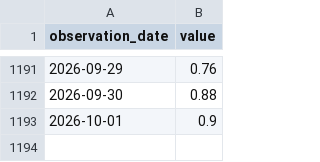
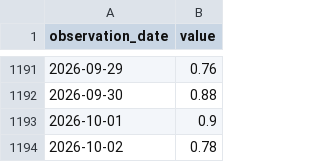
Before and after one commit to duksunghcg-ship-it/sentinel, a CSV file: cache/cache_CBOE_TOTALPC.csv, drawn as a sheet; only a part is shown, gaps mark what is left out.

```diff
--- a/cache/cache_CBOE_TOTALPC.csv
+++ b/cache/cache_CBOE_TOTALPC.csv
@@ -1193 +1193,2 @@ observation_date,value
 2026-10-01,0.9
+2026-10-02,0.78
```
Also changed, not shown: cache/cache_CBOE_TOTALPC_MA20.csv, cache/cache_VIXCLS.csv, 4 other files.
